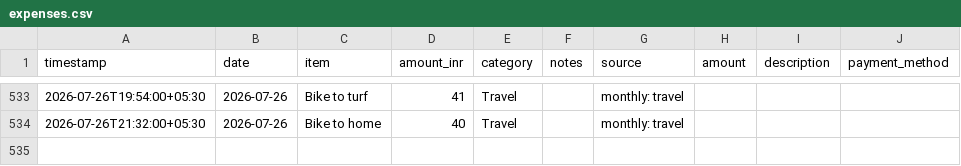
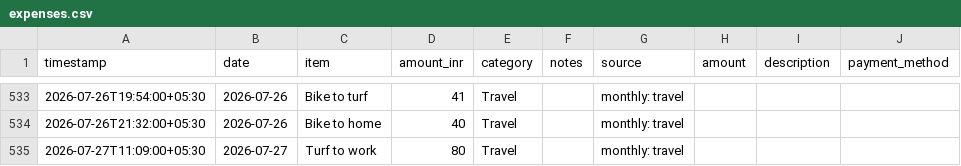
Before and after one commit to Sukrittt/envelope, a CSV file: productivity/expenses.csv, drawn as a sheet; only a part is shown, gaps mark what is left out.

```diff
--- a/productivity/expenses.csv
+++ b/productivity/expenses.csv
@@ -534 +534,2 @@ timestamp,date,item,amount_inr,category,notes,source,amount,description,payment_
 2026-07-26T21:32:00+05:30,2026-07-26,Bike to home,40,Travel,,monthly: travel
+2026-07-27T11:09:00+05:30,2026-07-27,Turf to work,80,Travel,,monthly: travel
```
Also changed, not shown: data/expenses.csv, public/productivity/expenses.csv, 1 other file.
